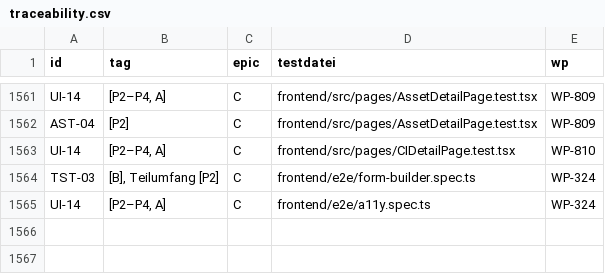
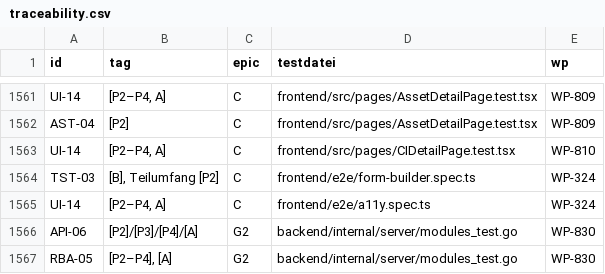
Before and after one commit to DataHub-Chiemgau/Reticora-CMDB, a CSV file: docs/traceability.csv, drawn as a sheet; only a part is shown, gaps mark what is left out.

```diff
--- a/docs/traceability.csv
+++ b/docs/traceability.csv
@@ -1565 +1565,3 @@ TST-03;[B], Teilumfang [P2];C;frontend/e2e/form-builder.spec.ts;WP-324
 UI-14;[P2–P4, A];C;frontend/e2e/a11y.spec.ts;WP-324
+API-06;[P2]/[P3]/[P4]/[A];G2;backend/internal/server/modules_test.go;WP-830
+RBA-05;[P2–P4], [A];G2;backend/internal/server/modules_test.go;WP-830
```
Also changed, not shown: 14 other files.
